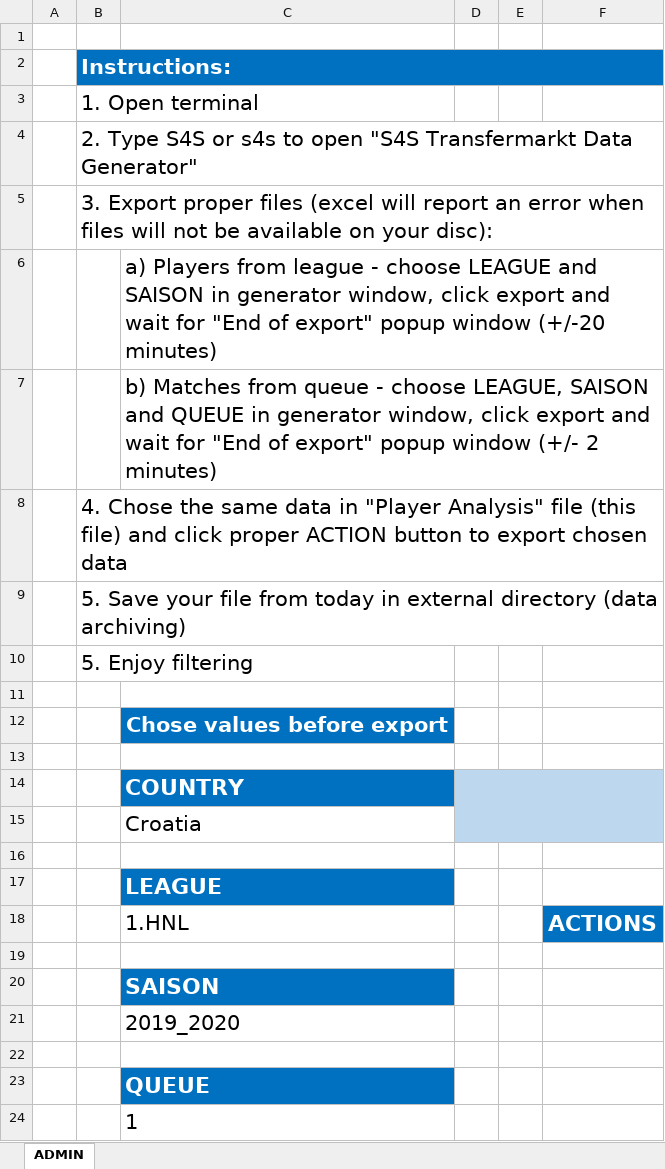
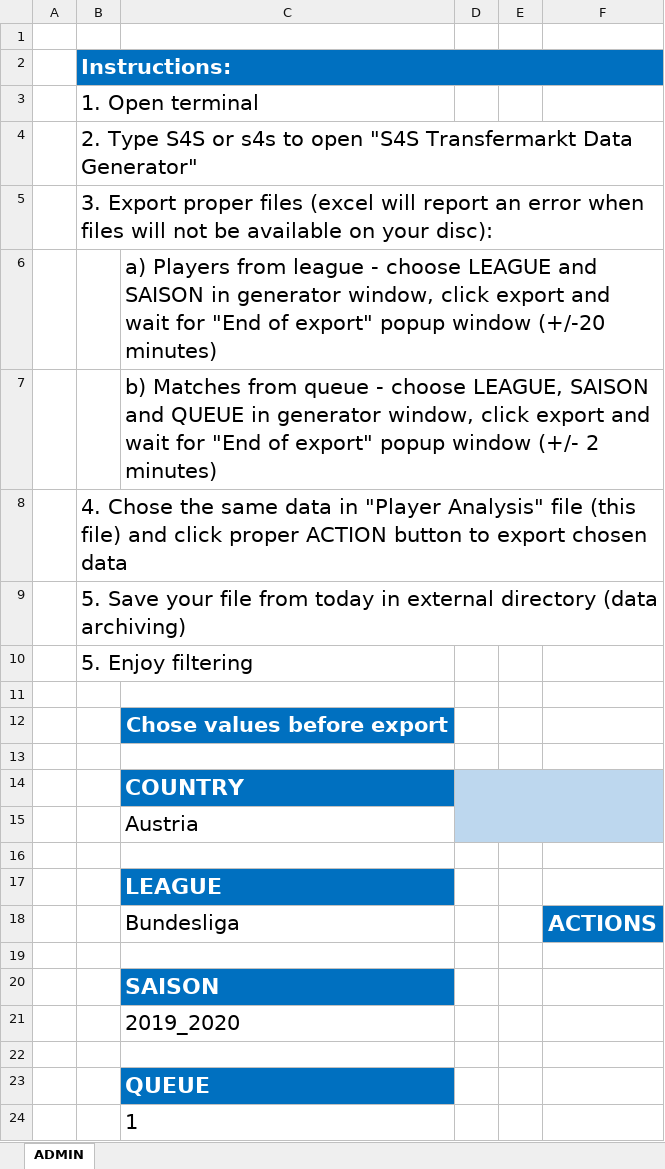
Before and after one commit to sebastian-jarosz/Transfermarkt, an Excel workbook: Transfermarkt Export/Players Analysis.xlsm, sheet ADMIN, drawn as a sheet; values as stored, in another font and other column widths than the file's, no borders; charts and pictures not drawn; the diff names each change by its address in the sheet, - before the commit and + after, or states it on an @@ line.

Commit message:
XLSX Multiple export for queues

```diff
--- a/Transfermarkt Export/Players Analysis.xlsm (sheet ADMIN)
+++ b/Transfermarkt Export/Players Analysis.xlsm (sheet ADMIN)
-C15: Croatia
+C15: Austria
-C18: 1.HNL
+C18: Bundesliga
```
Also changed, not shown: charts or pictures.
